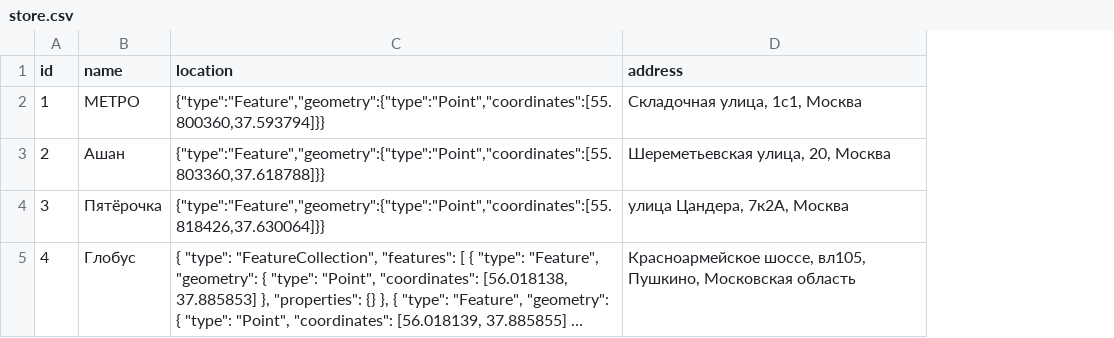
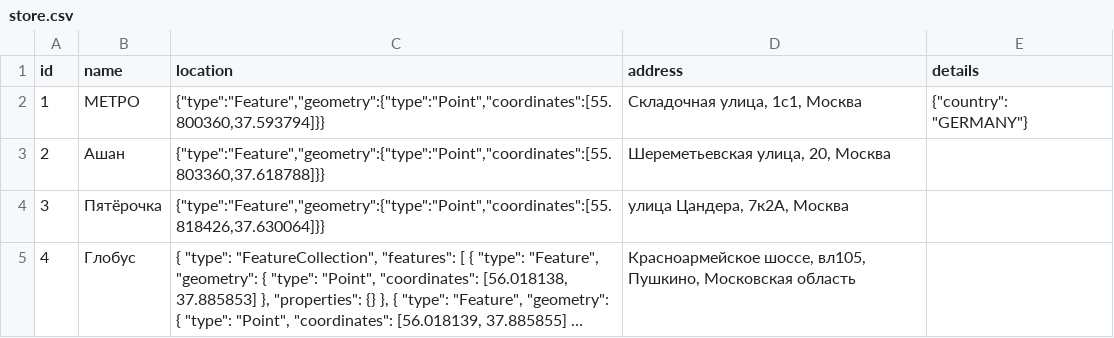
Before and after one commit to backstage-framework/samples-marketing-audit, a CSV file: app/src/main/resources/init/store.csv, drawn as a sheet; long unchanged cells end in …; the diff names each change by its address in the sheet, - before the commit and + after, or states it on an @@ line.

```diff
--- a/app/src/main/resources/init/store.csv
+++ b/app/src/main/resources/init/store.csv
+column E (details), row 2: {"country": "GERMANY"}
```
Also changed, not shown: 15 other files.
